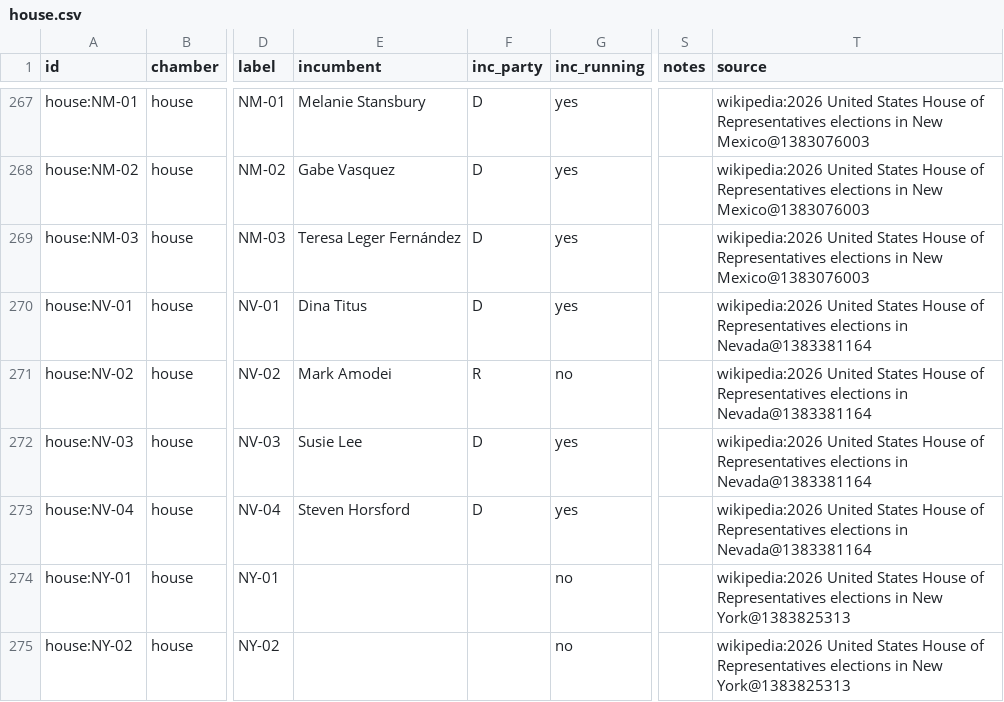
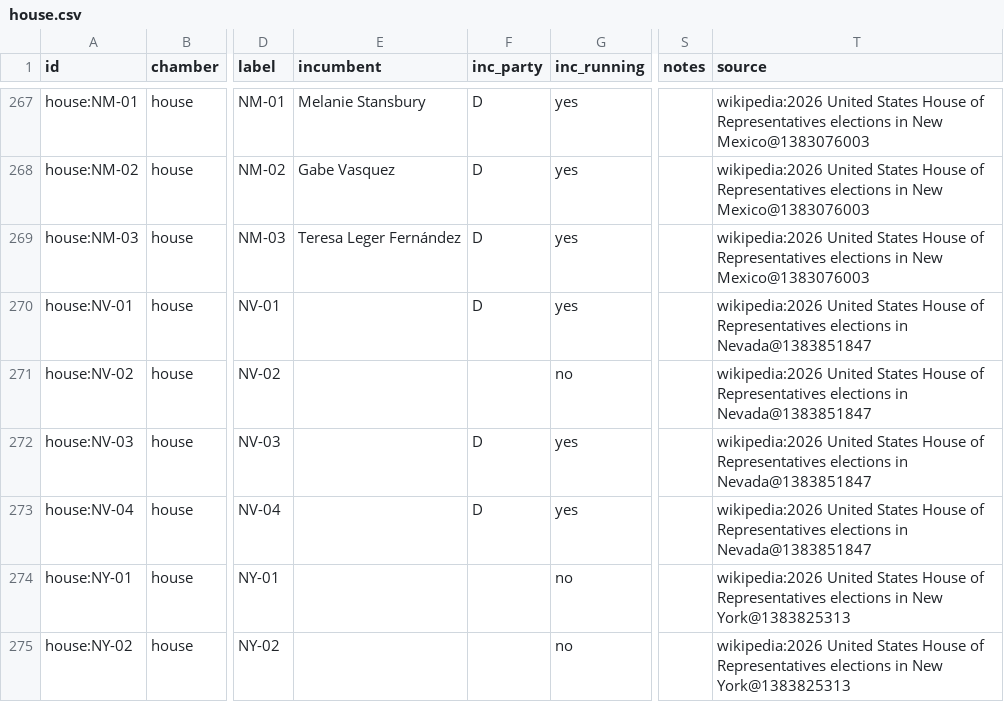
Before and after one commit to KaraZajac/MIDTERMS2026, a CSV file: data/races/house.csv, drawn as a sheet; only a part is shown, gaps mark what is left out; the diff names each change by its address in the sheet, - before the commit and + after, or states it on an @@ line.

```diff
--- a/data/races/house.csv
+++ b/data/races/house.csv
-E270 (incumbent): Dina Titus
+E270 (incumbent): (empty)
-T270:T273 (source): …elections in Nevada@1383381164
+T270:T273 (source): …elections in Nevada@1383851847
-E271 (incumbent): Mark Amodei
+E271 (incumbent): (empty)
-F271 (inc_party): R
+F271 (inc_party): (empty)
-E272 (incumbent): Susie Lee
+E272 (incumbent): (empty)
-E273 (incumbent): Steven Horsford
+E273 (incumbent): (empty)
```
Also changed, not shown: data/polls/races.csv, data/races/senate.csv, 8 other files.
